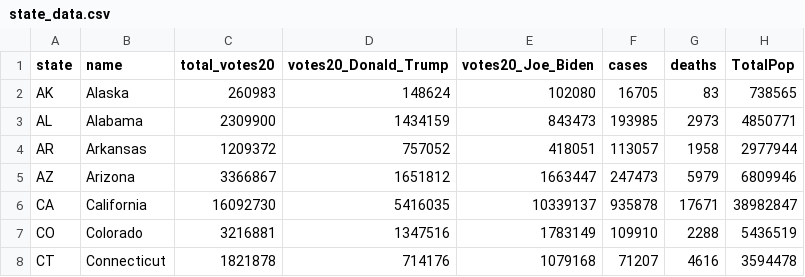
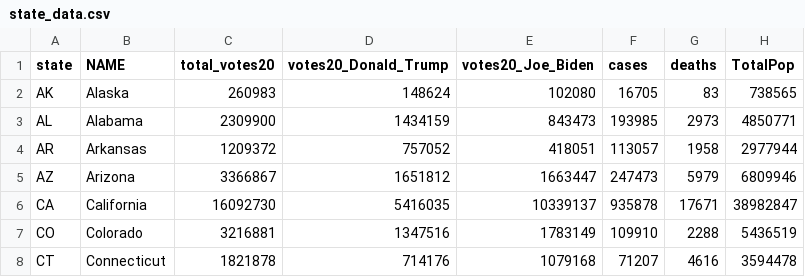
Before and after one commit to KGore12/The-2020-US-Presidential-Election-and-Covid-19, a CSV file: Raw Data/state_data.csv, drawn as a sheet; only a part is shown; the diff names each change by its address in the sheet, - before the commit and + after, or states it on an @@ line.

Commit message:
state json combined

```diff
--- a/Raw Data/state_data.csv
+++ b/Raw Data/state_data.csv
-B1: name
+B1: NAME
```
Also changed, not shown: 4 other files.
